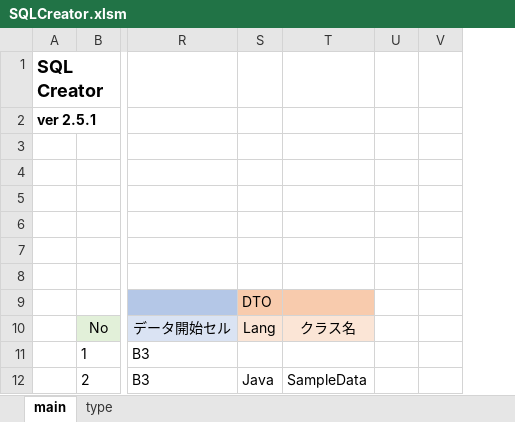
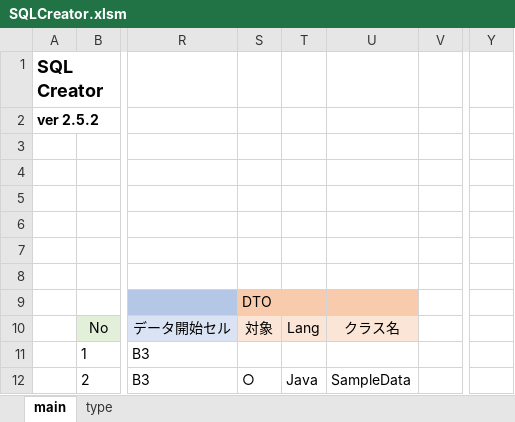
Before and after one commit to mtk57/Public, an Excel workbook: VBA/SQLCreator/SQLCreator.xlsm, sheet main, drawn as a sheet; only a part is shown, gaps mark what is left out; values as stored, in another font and other column widths than the file's, no borders; charts and pictures not drawn; removed rows and columns are numbered as before the commit, all else as after; the diff names each change by its address in the sheet, - before the commit and + after, or states it on an @@ line.

```diff
--- a/VBA/SQLCreator/SQLCreator.xlsm (sheet main)
+++ b/VBA/SQLCreator/SQLCreator.xlsm (sheet main)
+column S, rows 9-12: DTO | 対象 |  | ○
-column U, empty
+column Y, empty
-A2: ver 2.5.1
+A2: ver 2.5.2
-T9: DTO
+T9: (empty)
```
Also changed, not shown: 1 other file.
